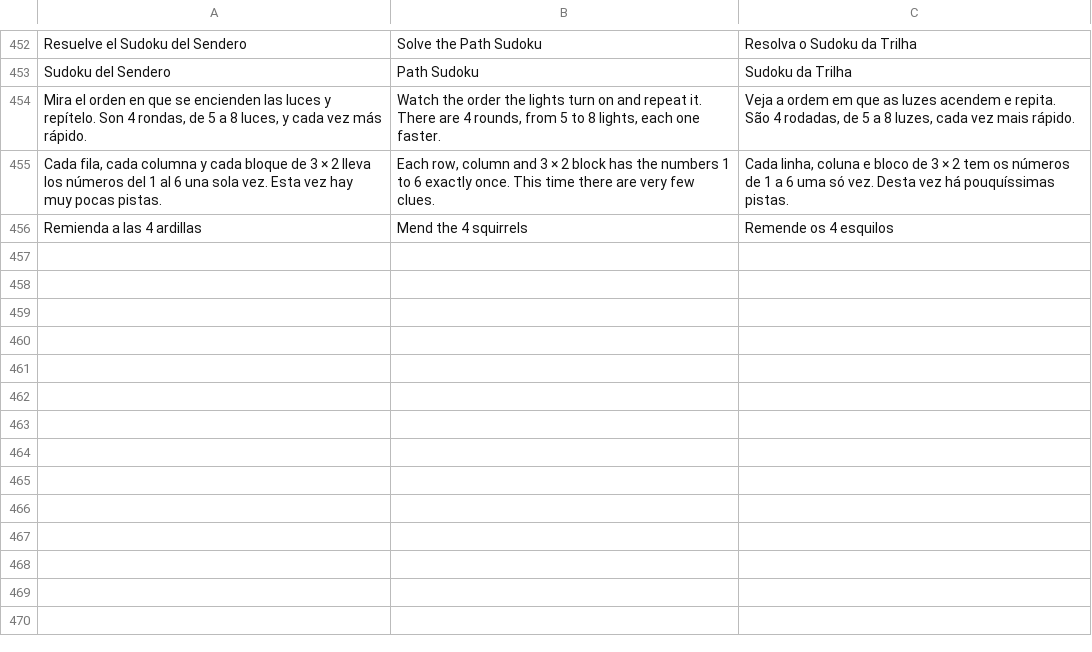
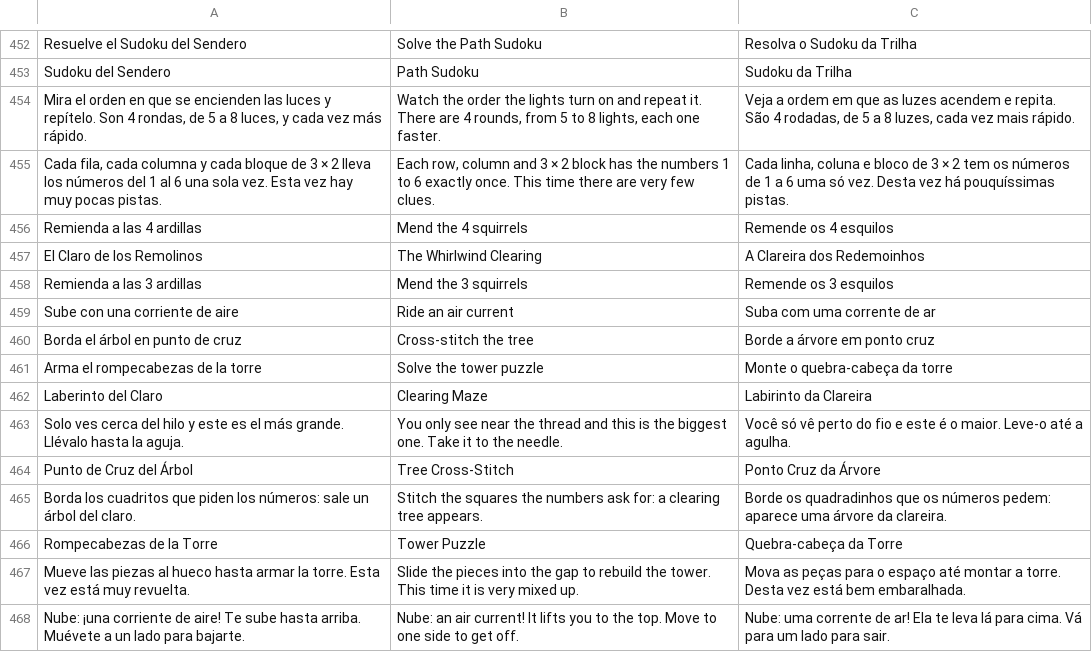
Before and after one commit to yeslivan2906-sudo/costuras-del-cielo, a TSV file: herramientas/idiomas/traducciones.tsv, drawn as a sheet; only a part is shown, gaps mark what is left out; the diff names each change by its address in the sheet, - before the commit and + after, or states it on an @@ line.

```diff
--- a/herramientas/idiomas/traducciones.tsv
+++ b/herramientas/idiomas/traducciones.tsv
+row 457: El Claro de los Remolinos | The Whirlwind Clearing | A Clareira dos Redemoinhos
+row 458: Remienda a las 3 ardillas | Mend the 3 squirrels | Remende os 3 esquilos
+row 459: Sube con una corriente de aire | Ride an air current | Suba com uma corrente de ar
+row 460: Borda el árbol en punto de cruz | Cross-stitch the tree | Borde a árvore em ponto cruz
+row 461: Arma el rompecabezas de la torre | Solve the tower puzzle | Monte o quebra-cabeça da torre
+row 462: Laberinto del Claro | Clearing Maze | Labirinto da Clareira
+row 463: Solo ves cerca del hilo y este es el más grande. Llévalo hasta la aguja. | You only see near the thread and this is the biggest one. Take it to the needle. | Você só vê perto do fio e este é o maior. Leve-o até a agulha.
+row 464: Punto de Cruz del Árbol | Tree Cross-Stitch | Ponto Cruz da Árvore
+row 465: Borda los cuadritos que piden los números: sale un árbol del claro. | Stitch the squares the numbers ask for: a clearing tree appears. | Borde os quadradinhos que os números pedem: aparece uma árvore da clareira.
+row 466: Rompecabezas de la Torre | Tower Puzzle | Quebra-cabeça da Torre
+row 467: Mueve las piezas al hueco hasta armar la torre. Esta vez está muy revuelta. | Slide the pieces into the gap to rebuild the tower. This time it is very mixed up. | Mova as peças para o espaço até montar a torre. Desta vez está bem embaralhada.
+row 468: Nube: ¡una corriente de aire! Te sube hasta arriba. Muévete a un lado para bajarte. | Nube: an air current! It lifts you to the top. Move to one side to get off. | Nube: uma corrente de ar! Ela te leva lá para cima. Vá para um lado para sair.
```
Also changed, not shown: 2 other files.
